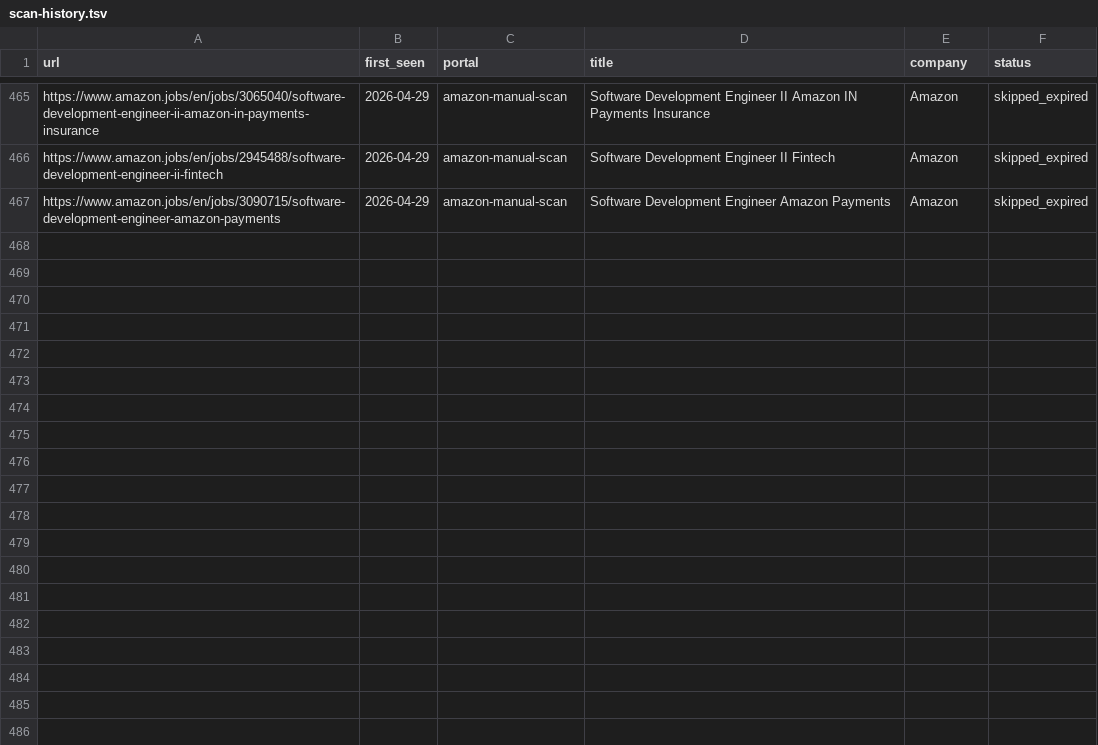
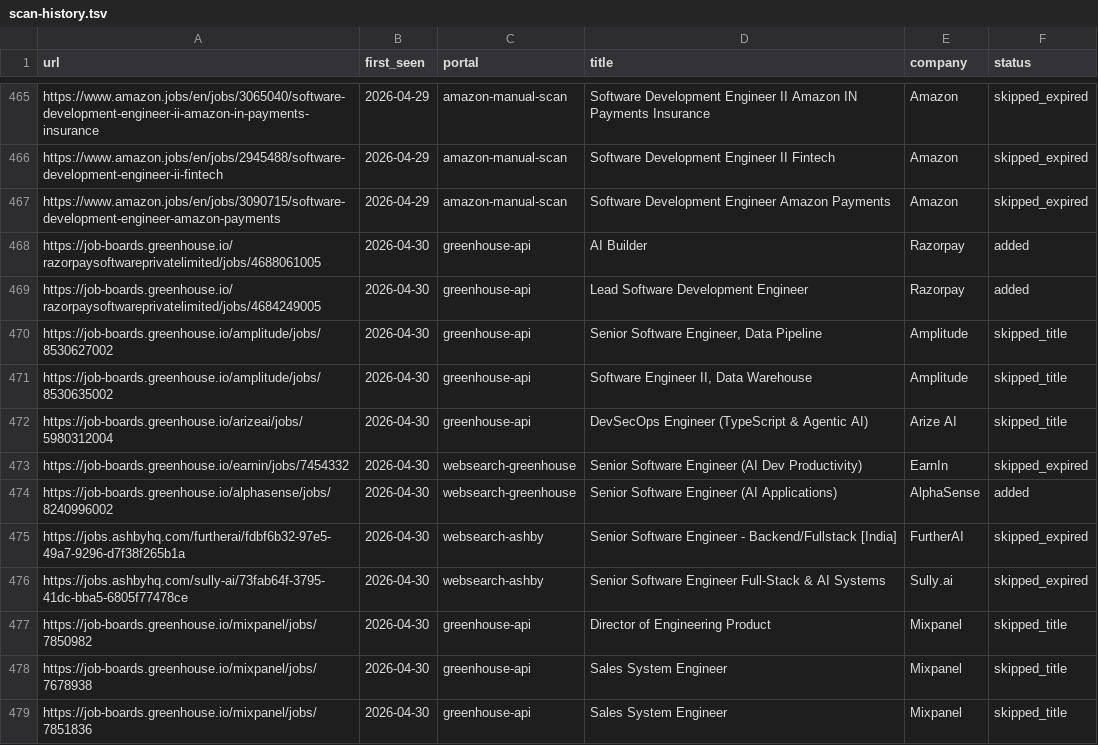
Before and after one commit to Steve-p99/career-ops-stevens, a TSV file: data/scan-history.tsv, drawn as a sheet; only a part is shown, gaps mark what is left out.

```diff
--- a/data/scan-history.tsv
+++ b/data/scan-history.tsv
@@ -467 +467,13 @@ https://www.amazon.jobs/en/jobs/2945488/software-development-engineer-ii-fintech
 https://www.amazon.jobs/en/jobs/3090715/software-development-engineer-amazon-payments	2026-04-29	amazon-manual-scan	Software Development Engineer Amazon Payments	Amazon	skipped_expired
+https://job-boards.greenhouse.io/razorpaysoftwareprivatelimited/jobs/4688061005	2026-04-30	greenhouse-api	AI Builder	Razorpay	added
+https://job-boards.greenhouse.io/razorpaysoftwareprivatelimited/jobs/4684249005	2026-04-30	greenhouse-api	Lead Software Development Engineer	Razorpay	added
+https://job-boards.greenhouse.io/amplitude/jobs/8530627002	2026-04-30	greenhouse-api	Senior Software Engineer, Data Pipeline	Amplitude	skipped_title
+https://job-boards.greenhouse.io/amplitude/jobs/8530635002	2026-04-30	greenhouse-api	Software Engineer II, Data Warehouse	Amplitude	skipped_title
+https://job-boards.greenhouse.io/arizeai/jobs/5980312004	2026-04-30	greenhouse-api	DevSecOps Engineer (TypeScript & Agentic AI)	Arize AI	skipped_title
+https://job-boards.greenhouse.io/earnin/jobs/7454332	2026-04-30	websearch-greenhouse	Senior Software Engineer (AI Dev Productivity)	EarnIn	skipped_expired
+https://job-boards.greenhouse.io/alphasense/jobs/8240996002	2026-04-30	websearch-greenhouse	Senior Software Engineer (AI Applications)	AlphaSense	added
+https://jobs.ashbyhq.com/furtherai/fdbf6b32-97e5-49a7-9296-d7f38f265b1a	2026-04-30	websearch-ashby	Senior Software Engineer - Backend/Fullstack [India]	FurtherAI	skipped_expired
+https://jobs.ashbyhq.com/sully-ai/73fab64f-3795-41dc-bba5-6805f77478ce	2026-04-30	websearch-ashby	Senior Software Engineer Full-Stack & AI Systems	Sully.ai	skipped_expired
+https://job-boards.greenhouse.io/mixpanel/jobs/7850982	2026-04-30	greenhouse-api	Director of Engineering Product	Mixpanel	skipped_title
+https://job-boards.greenhouse.io/mixpanel/jobs/7678938	2026-04-30	greenhouse-api	Sales System Engineer	Mixpanel	skipped_title
+https://job-boards.greenhouse.io/mixpanel/jobs/7851836	2026-04-30	greenhouse-api	Sales System Engineer	Mixpanel	skipped_title
```
Also changed, not shown: 16 other files.
